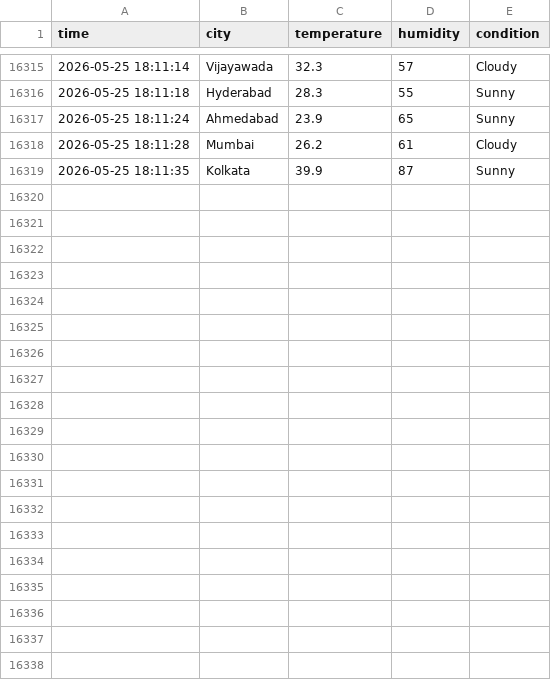
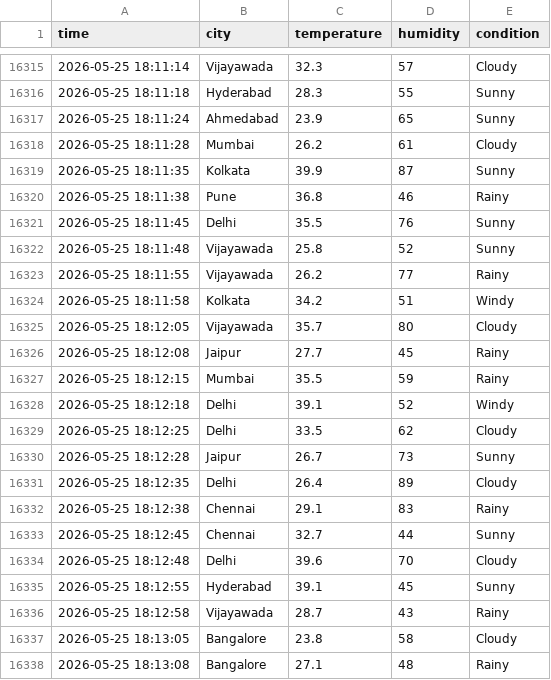
Before and after one commit to RevanthSettipalli/UrbanMind, a CSV file: data/weather_stream.csv, drawn as a sheet; only a part is shown, gaps mark what is left out; the diff names each change by its address in the sheet, - before the commit and + after, or states it on an @@ line.

```diff
--- a/data/weather_stream.csv
+++ b/data/weather_stream.csv
+row 16320: 2026-05-25 18:11:38 | Pune | 36.8 | 46 | Rainy
+row 16321: 2026-05-25 18:11:45 | Delhi | 35.5 | 76 | Sunny
+row 16322: 2026-05-25 18:11:48 | Vijayawada | 25.8 | 52 | Sunny
+row 16323: 2026-05-25 18:11:55 | Vijayawada | 26.2 | 77 | Rainy
+row 16324: 2026-05-25 18:11:58 | Kolkata | 34.2 | 51 | Windy
+row 16325: 2026-05-25 18:12:05 | Vijayawada | 35.7 | 80 | Cloudy
+row 16326: 2026-05-25 18:12:08 | Jaipur | 27.7 | 45 | Rainy
+row 16327: 2026-05-25 18:12:15 | Mumbai | 35.5 | 59 | Rainy
+row 16328: 2026-05-25 18:12:18 | Delhi | 39.1 | 52 | Windy
+row 16329: 2026-05-25 18:12:25 | Delhi | 33.5 | 62 | Cloudy
+row 16330: 2026-05-25 18:12:28 | Jaipur | 26.7 | 73 | Sunny
+row 16331: 2026-05-25 18:12:35 | Delhi | 26.4 | 89 | Cloudy
+row 16332: 2026-05-25 18:12:38 | Chennai | 29.1 | 83 | Rainy
+row 16333: 2026-05-25 18:12:45 | Chennai | 32.7 | 44 | Sunny
+row 16334: 2026-05-25 18:12:48 | Delhi | 39.6 | 70 | Cloudy
+row 16335: 2026-05-25 18:12:55 | Hyderabad | 39.1 | 45 | Sunny
+row 16336: 2026-05-25 18:12:58 | Vijayawada | 28.7 | 43 | Rainy
+row 16337: 2026-05-25 18:13:05 | Bangalore | 23.8 | 58 | Cloudy
+row 16338: 2026-05-25 18:13:08 | Bangalore | 27.1 | 48 | Rainy
```
Also changed, not shown: 1 other file.
